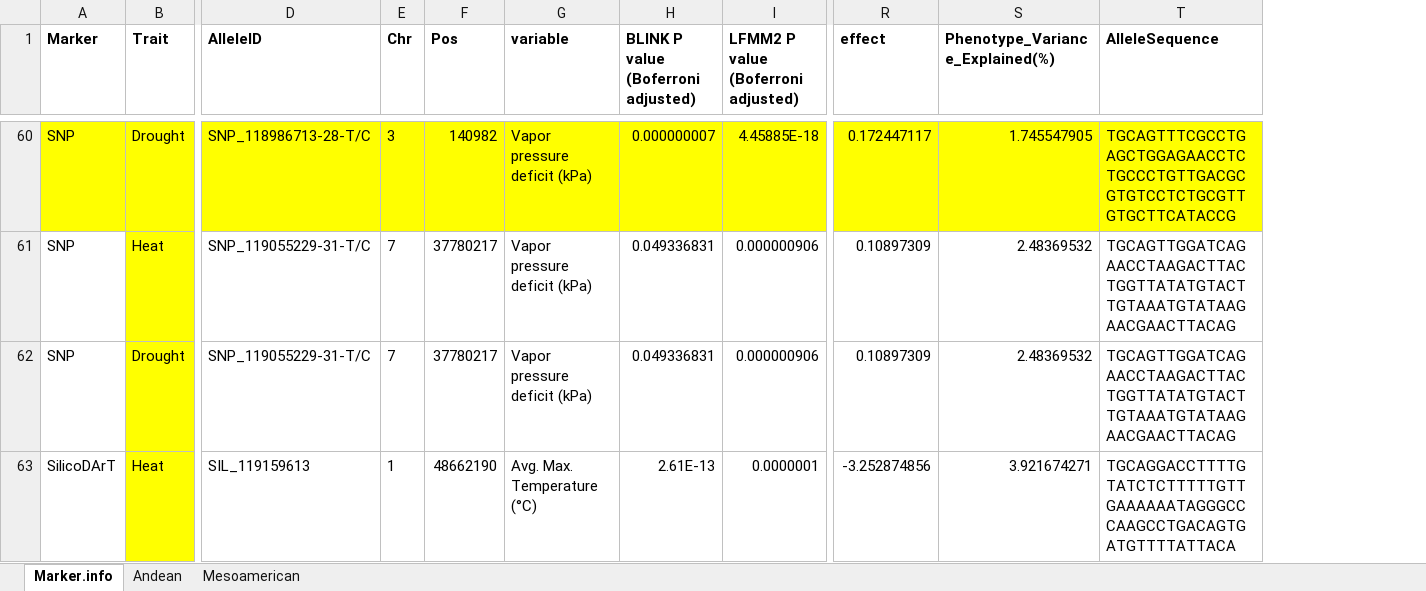
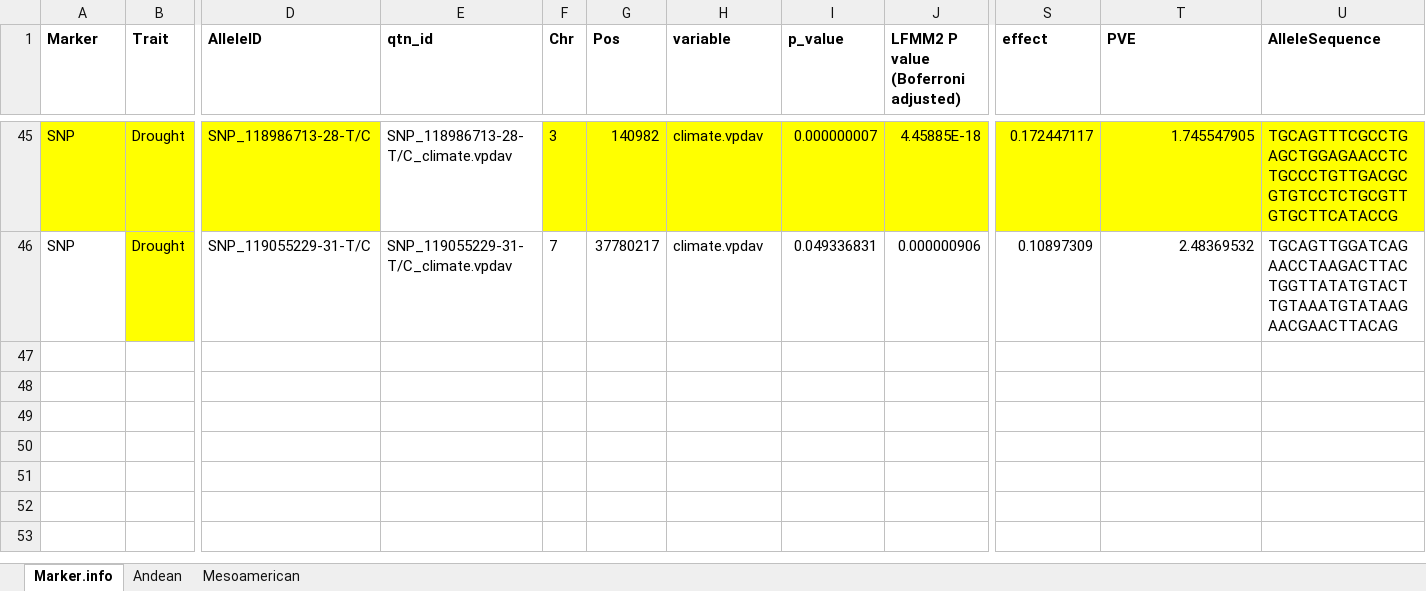
Before and after one commit to serbier/EnvGwas_viewer, an Excel workbook: data/FFAR_selections_SNP.SilicoDArT_4_v2.xlsx, sheet Marker.info, drawn as a sheet; only a part is shown, gaps mark what is left out; values as stored, in another font and other column widths than the file's, no borders; conditional formats not drawn; removed rows and columns are numbered as before the commit, all else as after; rows hold the shown columns only; the diff covers the shown part only; the diff names each change by its address in the sheet, - before the commit and + after, or states it on an @@ line.

```diff
--- a/data/FFAR_selections_SNP.SilicoDArT_4_v2.xlsx (sheet Marker.info)
+++ b/data/FFAR_selections_SNP.SilicoDArT_4_v2.xlsx (sheet Marker.info)
+column E (qtn_id), rows 45-46: SNP_118986713-28-T/C_climate.vpdav | SNP_119055229-31-T/C_climate.vpdav
-I1: BLINK P value (Boferroni adjusted)
+I1: p_value
-T1: Phenotype_Variance_Explained(%)
+T1: PVE
-H45 (variable): Vapor pressure deficit (kPa)
+H45 (variable): climate.vpdav
-row 61: SNP | Heat | SNP_119055229-31-T/C | 7 | 37780217 | Vapor pressure deficit (kPa) | 0.049336831 | 0.000000906 | 0.10897309 | 2.48369532 | TGCAGTTGGATCAGAACCTAAGACTTACTGGTTATATGTACTTGTAAATGTATAAGAACGAACTTACAG
-H46 (variable): Vapor pressure deficit (kPa)
+H46 (variable): climate.vpdav
-row 63: SilicoDArT | Heat | SIL_119159613 | 1 | 48662190 | Avg. Max. Temperature (°C) | 2.61E-13 | 0.0000001 | -3.252874856 | 3.921674271 | TGCAGGACCTTTTGTATCTCTTTTTGTTGAAAAAATAGGGCCCAAGCCTGACAGTGATGTTTTATTACA
```
Also changed, not shown: 11 added rows, 26 removed rows and 45 edited cells elsewhere in this sheet, sheet Mesoamerican, 7 other files.
